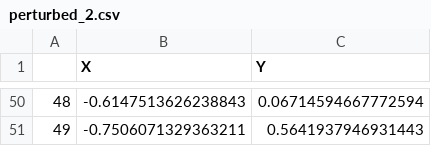
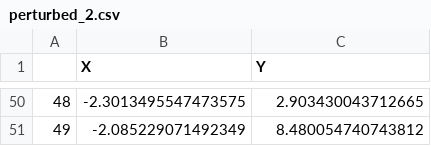
Before and after one commit to tjvanderende/privacy-preserved-clustering-with-nD-Laplace, a CSV file: RQ1/export/laplace_truncated/perturbed_2.csv, drawn as a sheet; only a part is shown, gaps mark what is left out; the diff covers the shown part only.

```diff
--- a/RQ1/export/laplace_truncated/perturbed_2.csv
+++ b/RQ1/export/laplace_truncated/perturbed_2.csv
@@ -50,2 +50,2 @@
-48,-0.6147513626238843,0.06714594667772594
-49,-0.7506071329363211,0.5641937946931443
+48,-2.3013495547473575,2.903430043712665
+49,-2.085229071492349,8.480054740743812
```
Also changed, not shown: 96 edited cells elsewhere in this file, RQ1/export/laplace_truncated/perturbed_0.05.csv, RQ1/export/laplace_truncated/perturbed_1.csv, 18 other files.
